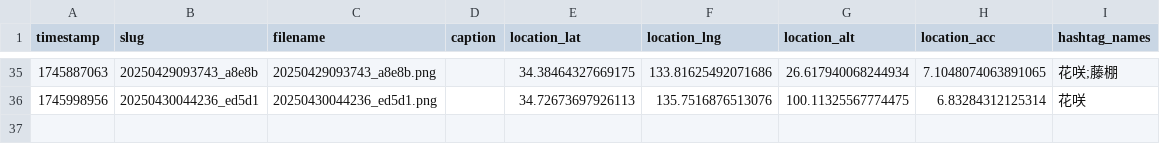
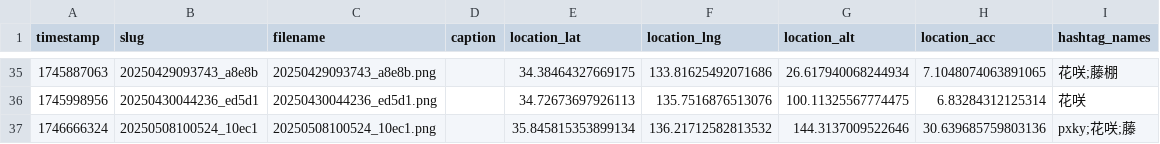
Before and after one commit to cocolabJP/repot-archive, a TSV file: data/v2_tsv/150.tsv, drawn as a sheet; only a part is shown, gaps mark what is left out.

```diff
--- a/data/v2_tsv/150.tsv
+++ b/data/v2_tsv/150.tsv
@@ -36 +36,2 @@ timestamp	slug	filename	caption	location_lat	location_lng	location_alt	location_
 1745998956	20250430044236_ed5d1	20250430044236_ed5d1.png		34.72673697926113	135.7516876513076	100.11325567774475	6.83284312125314	花咲
+1746666324	20250508100524_10ec1	20250508100524_10ec1.png		35.845815353899134	136.21712582813532	144.3137009522646	30.639685759803136	pxky;花咲;藤
```
Also changed, not shown: data/archive_list.csv, data/v2_tsv/13.tsv, 18 other files.
